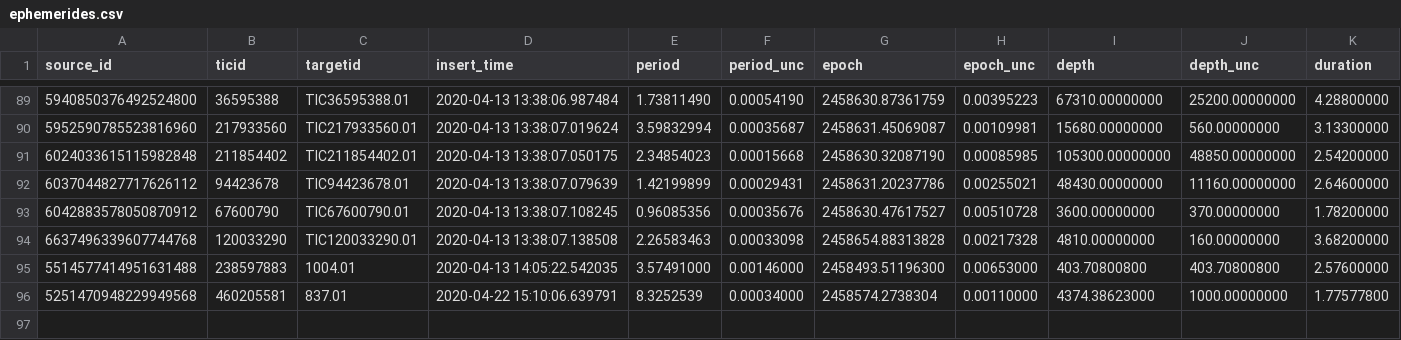
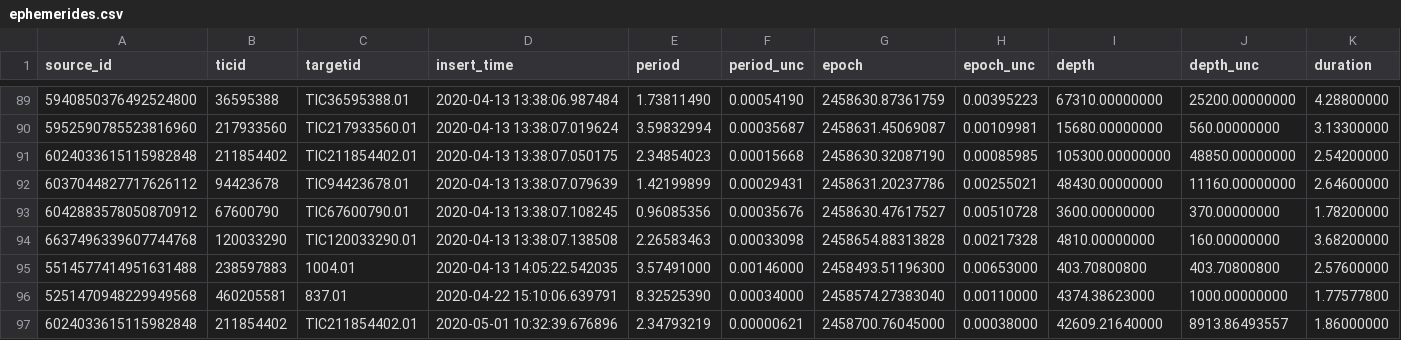
Before and after one commit to lgbouma/cdips_followup, a CSV file: data/ephemerides/ephemerides.csv, drawn as a sheet; only a part is shown, gaps mark what is left out; rows hold the shown columns only; the diff names each change by its address in the sheet, - before the commit and + after, or states it on an @@ line.

Commit message:
cand db and ephem db update

```diff
--- a/data/ephemerides/ephemerides.csv
+++ b/data/ephemerides/ephemerides.csv
-E96 (period): 8.3252539
+E96 (period): 8.32525390
-G96 (epoch): 2458574.2738304
+G96 (epoch): 2458574.27383040
+row 97: 6024033615115982848 | 211854402 | TIC211854402.01 | 2020-05-01 10:32:39.676896 | 2.34793219 | 0.00000621 | 2458700.76045000 | 0.00038000 | 42609.21640000 | 8913.86493557 | 1.86000000
```
Also changed, not shown: data/candidate_database/candidates.csv.
